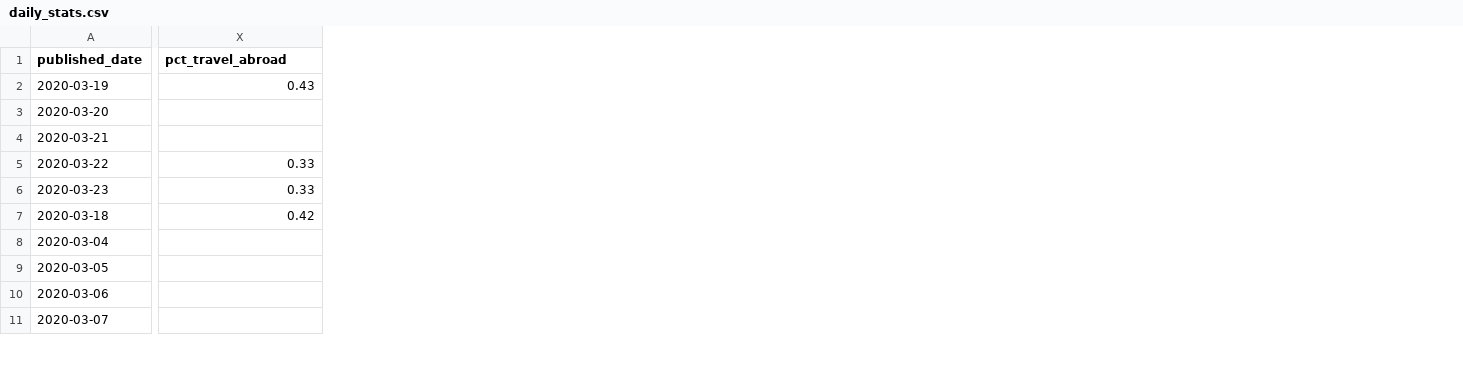
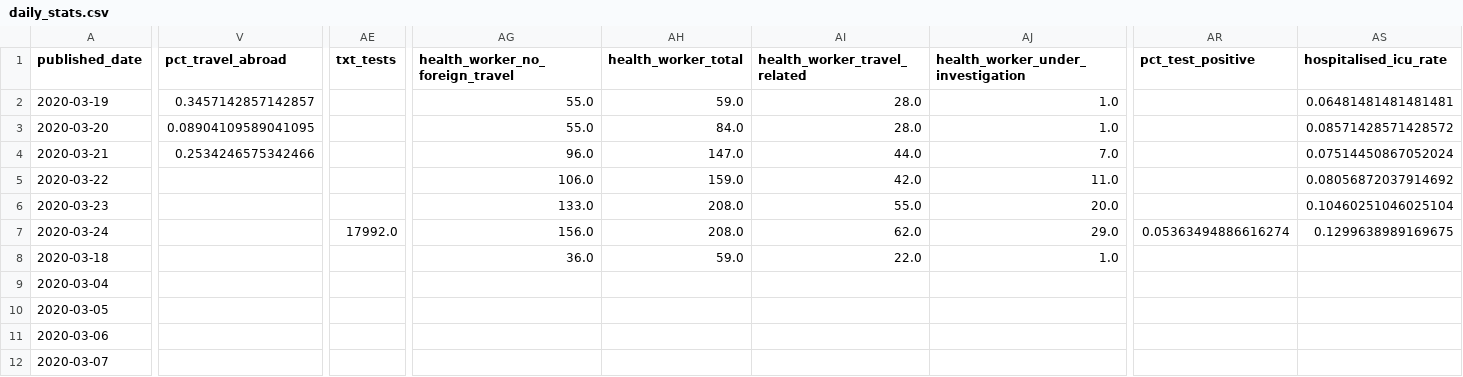
Before and after one commit to andrewm4894/ireland_covid19_data, a CSV file: data/daily_stats.csv, drawn as a sheet; only a part is shown, gaps mark what is left out; addresses are those after the commit; rows hold the shown columns only; the diff covers the shown part only; the diff names each change by its address in the sheet, - before the commit and + after, or states it on an @@ line.

```diff
--- a/data/daily_stats.csv
+++ b/data/daily_stats.csv
+column AE (txt_tests), empty
+column AG (health_worker_no_foreign_travel), rows 2-6: 55.0 | 55.0 | 96.0 | 106.0 | 133.0; row 8: 36.0
+column AH (health_worker_total), rows 2-6: 59.0 | 84.0 | 147.0 | 159.0 | 208.0; row 8: 59.0
+column AI (health_worker_travel_related), rows 2-6: 28.0 | 28.0 | 44.0 | 42.0 | 55.0; row 8: 22.0
+column AJ, rows 1-6: health_worker_under_investigation | 1.0 | 1.0 | 7.0 | 11.0 | 20.0; row 8: 1.0
+column AR (pct_test_positive), empty
+column AS (hospitalised_icu_rate), rows 2-6: 0.06481481481481481 | 0.08571428571428572 | 0.07514450867052024 | 0.08056872037914692 | 0.10460251046025104
-V2 (pct_travel_abroad): 0.43
+V2 (pct_travel_abroad): 0.3457142857142857
-V3 (pct_travel_abroad): (empty)
+V3 (pct_travel_abroad): 0.08904109589041095
-V4 (pct_travel_abroad): (empty)
+V4 (pct_travel_abroad): 0.2534246575342466
-V5:V6 (pct_travel_abroad): 0.33
+V5:V6 (pct_travel_abroad): (empty)
+row 7: 2020-03-24 |  | 17992.0 | 156.0 | 208.0 | 62.0 | 29.0 | 0.05363494886616274 | 0.1299638989169675
-V8 (pct_travel_abroad): 0.42
+V8 (pct_travel_abroad): (empty)
```
Also changed, not shown: 2 added columns and 2 removed columns elsewhere in this file, data/age.csv, data/county.csv, 6 other files.
